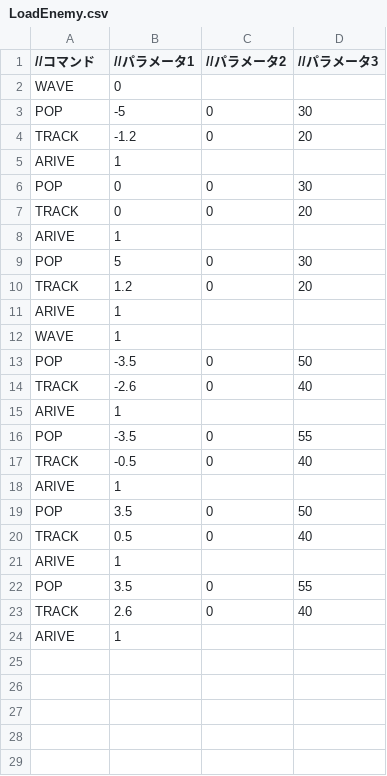
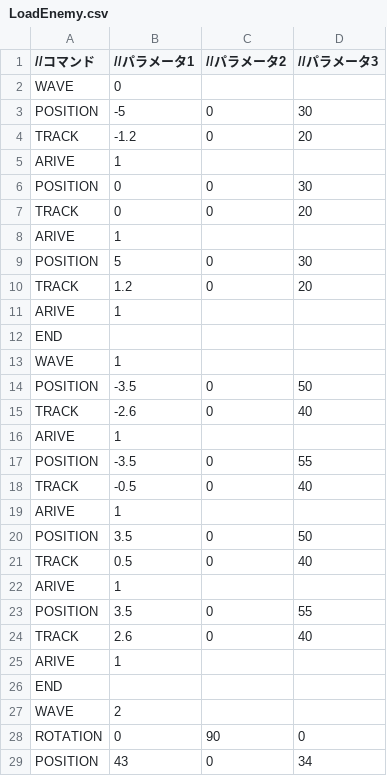
Before and after one commit to Shimada0317/MyEngine, a CSV file: Resources/LoadEnemy.csv, drawn as a sheet; only a part is shown; the diff covers the shown part only.

```diff
--- a/Resources/LoadEnemy.csv
+++ b/Resources/LoadEnemy.csv
@@ -2,23 +2,28 @@
 WAVE,0,,
-POP,-5,0,30
+POSITION,-5,0,30
 TRACK,-1.2,0,20
 ARIVE,1,,
-POP,0,0,30
+POSITION,0,0,30
 TRACK,0,0,20
 ARIVE,1,,
-POP,5,0,30
+POSITION,5,0,30
 TRACK,1.2,0,20
 ARIVE,1,,
+END,,,
 WAVE,1,,
-POP,-3.5,0,50
+POSITION,-3.5,0,50
 TRACK,-2.6,0,40
 ARIVE,1,,
-POP,-3.5,0,55
+POSITION,-3.5,0,55
 TRACK,-0.5,0,40
 ARIVE,1,,
-POP,3.5,0,50
+POSITION,3.5,0,50
 TRACK,0.5,0,40
 ARIVE,1,,
-POP,3.5,0,55
+POSITION,3.5,0,55
 TRACK,2.6,0,40
 ARIVE,1,,
+END,,,
+WAVE,2,,
+ROTATION,0,90,0
+POSITION,43,0,34
```
Also changed, not shown: 41 added rows elsewhere in this file, 8 other files.
